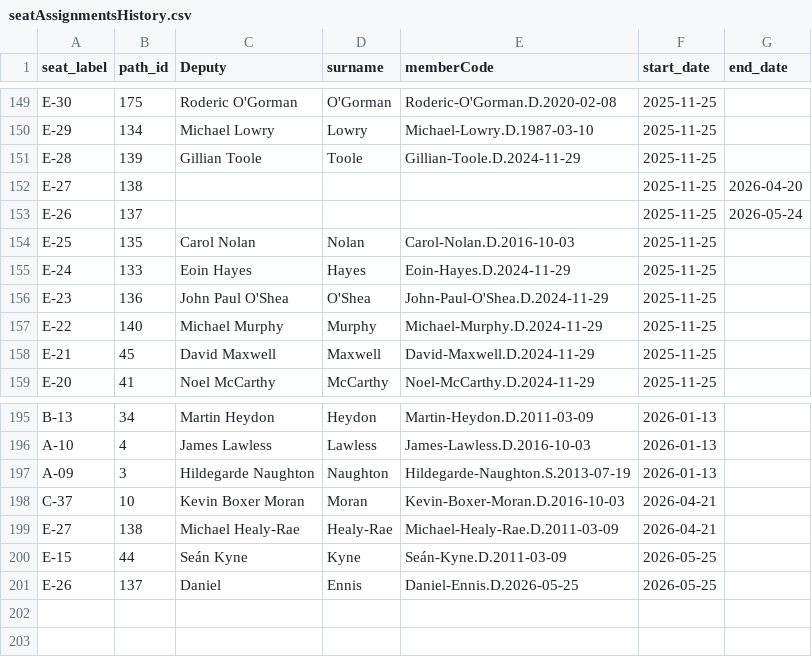
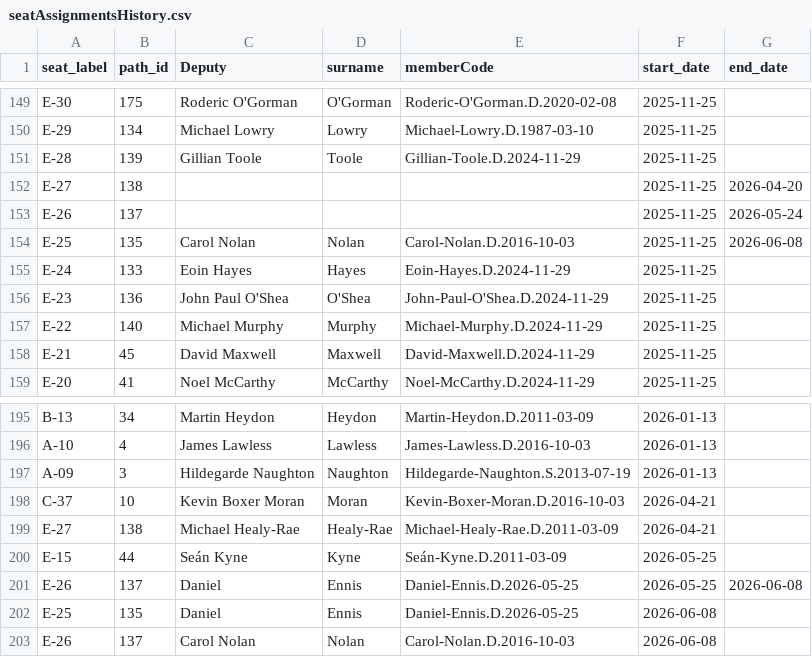
Before and after one commit to bubcass/chamber-vote-poc, a CSV file: public/seatAssignmentsHistory.csv, drawn as a sheet; only a part is shown, gaps mark what is left out.

Commit message:
Updating seat allocation

```diff
--- a/public/seatAssignmentsHistory.csv
+++ b/public/seatAssignmentsHistory.csv
@@ -153,3 +153,3 @@ E-27,138,,,,2025-11-25,2026-04-20
 E-26,137,,,,2025-11-25,2026-05-24
-E-25,135,Carol Nolan,Nolan,Carol-Nolan.D.2016-10-03,2025-11-25,
+E-25,135,Carol Nolan,Nolan,Carol-Nolan.D.2016-10-03,2025-11-25,2026-06-08
 E-24,133,Eoin Hayes,Hayes,Eoin-Hayes.D.2024-11-29,2025-11-25,
@@ -200,2 +200,4 @@ E-27,138,Michael Healy-Rae,Healy-Rae,Michael-Healy-Rae.D.2011-03-09,2026-04-21,
 E-15,44,Seán Kyne,Kyne,Seán-Kyne.D.2011-03-09,2026-05-25,
-E-26,137,Daniel,Ennis,Daniel-Ennis.D.2026-05-25,2026-05-25,
+E-26,137,Daniel,Ennis,Daniel-Ennis.D.2026-05-25,2026-05-25,2026-06-08
+E-25,135,Daniel,Ennis,Daniel-Ennis.D.2026-05-25,2026-06-08,
+E-26,137,Carol Nolan,Nolan,Carol-Nolan.D.2016-10-03,2026-06-08,
```
Also changed, not shown: public/seatAssignments.csv, 1 other file.
